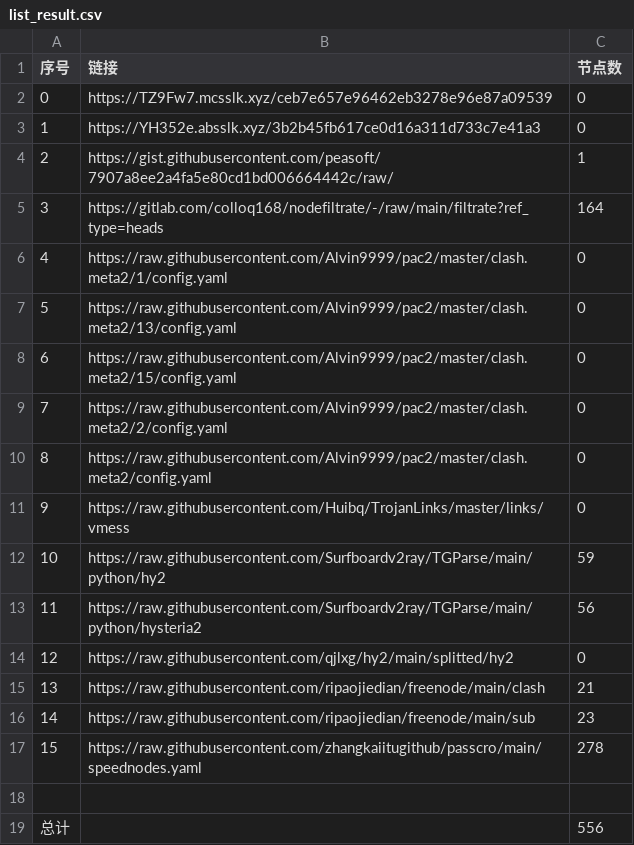
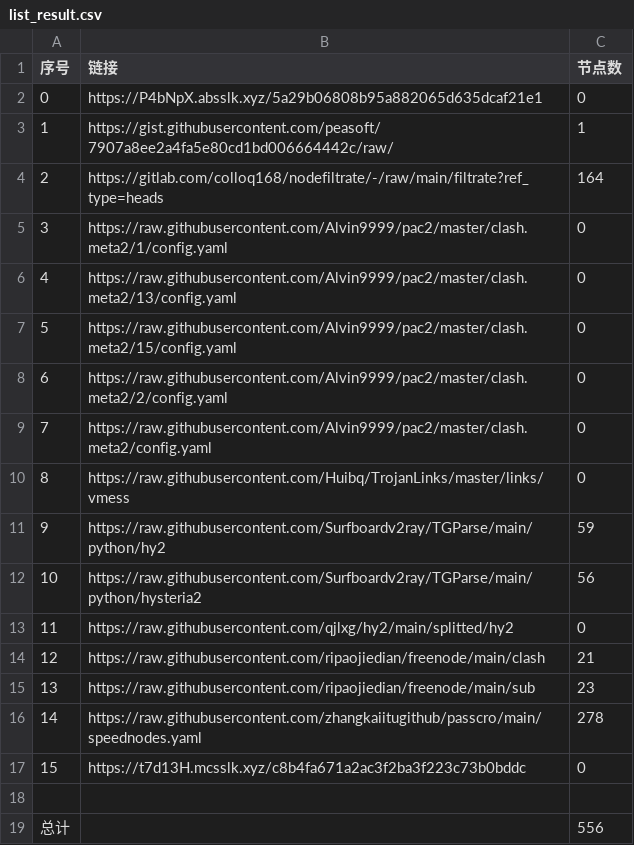
Before and after one commit to x698/NoMoreWalls, a CSV file: list_result.csv, drawn as a sheet; removed rows and columns are numbered as before the commit, all else as after; the diff names each change by its address in the sheet, - before the commit and + after, or states it on an @@ line.

```diff
--- a/list_result.csv
+++ b/list_result.csv
-row 2: 0 | https://TZ9Fw7.mcsslk.xyz/ceb7e657e96462eb3278e96e87a09539 | 0
@@ column A (序号) renumbered between rows 2 and 16 @@
-B2 (链接): https://YH352e.absslk.xyz/3b2b45fb617ce0d16a311d733c7e41a3
+B2 (链接): https://P4bNpX.absslk.xyz/5a29b06808b95a882065d635dcaf21e1
+row 17: 15 | https://t7d13H.mcsslk.xyz/c8b4fa671a2ac3f2ba3f223c73b0bddc | 0
```
Also changed, not shown: 26 other files.
